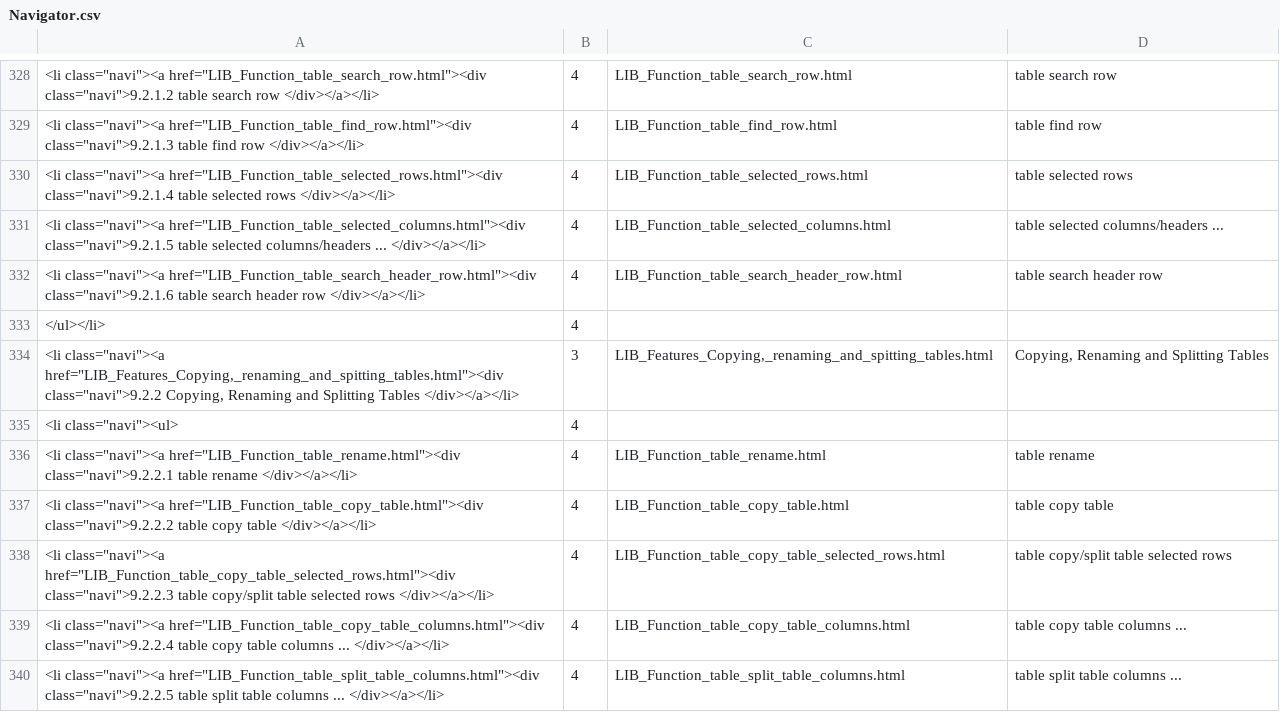
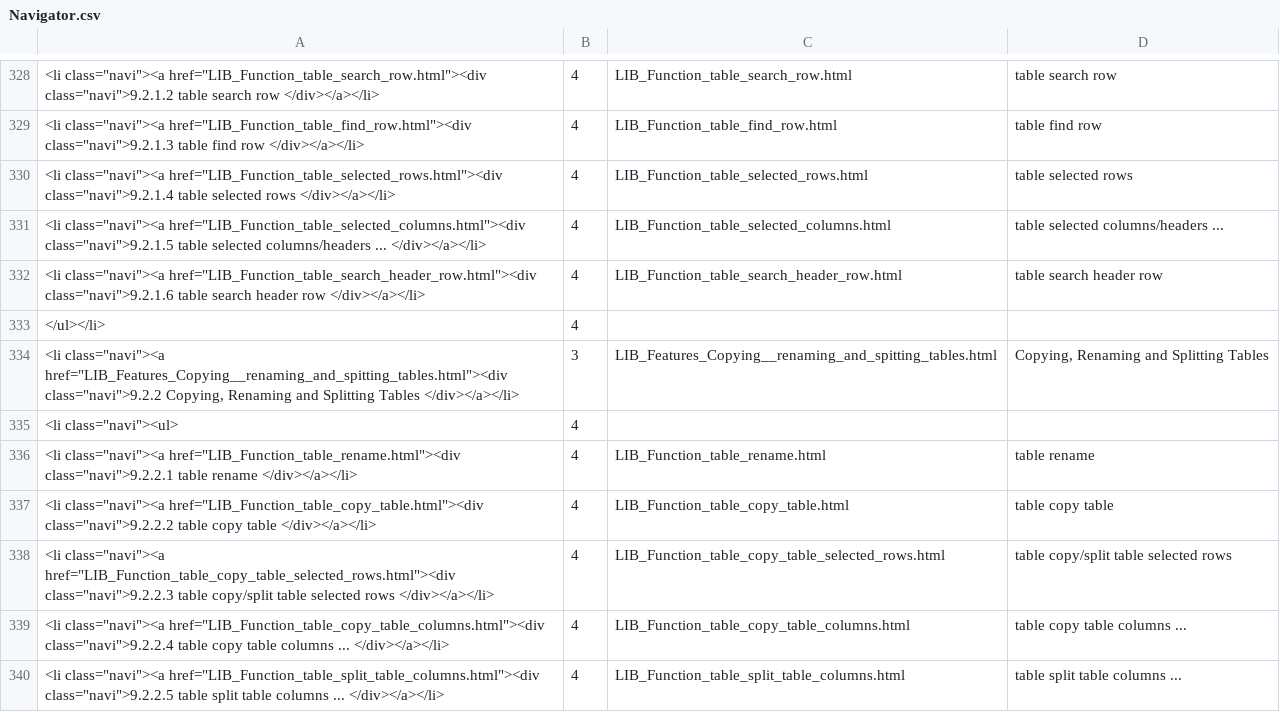
Before and after one commit to georgzurbonsen/B4P_Docu_Maker, a CSV file: Navigator.csv, drawn as a sheet; only a part is shown, gaps mark what is left out.

```diff
--- a/Navigator.csv
+++ b/Navigator.csv
@@ -333,3 +333,3 @@
 </ul></li>;4
-"<li class=""navi""><a href=""LIB_Features_Copying,_renaming_and_spitting_tables.html""><div class=""navi"">9.2.2 Copying, Renaming and Splitting Tables </div></a></li>";3;LIB_Features_Copying,_renaming_and_spitting_tables.html;Copying, Renaming and Splitting Tables
+"<li class=""navi""><a href=""LIB_Features_Copying__renaming_and_spitting_tables.html""><div class=""navi"">9.2.2 Copying, Renaming and Splitting Tables </div></a></li>";3;LIB_Features_Copying__renaming_and_spitting_tables.html;Copying, Renaming and Splitting Tables
 "<li class=""navi""><ul>";4
```
Also changed, not shown: New Keyword Index.csv, 4 other files.
